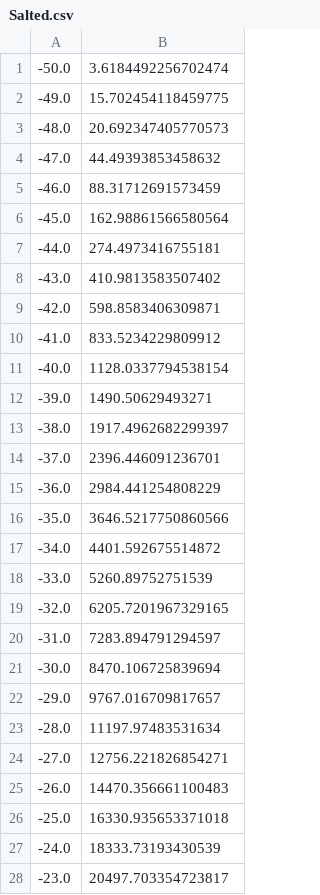
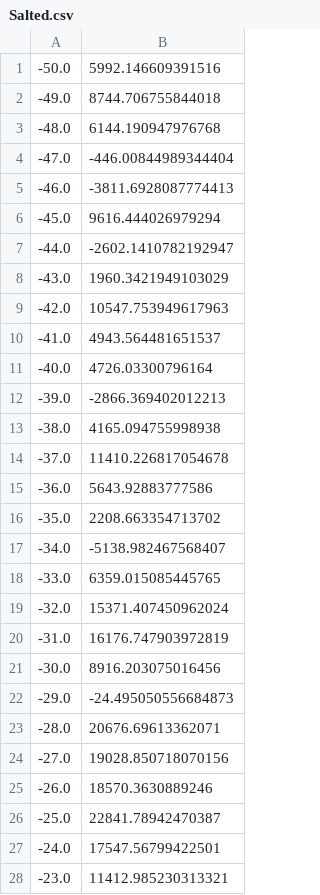
Before and after one commit to kirjorjos/Prob-and-stats-Spring-2025-half-2, a CSV file: Salted.csv, drawn as a sheet; only a part is shown; the diff covers the shown part only.

```diff
--- a/Salted.csv
+++ b/Salted.csv
@@ -1,28 +1,28 @@
--50.0, 3.6184492256702474
--49.0, 15.702454118459775
--48.0, 20.692347405770573
--47.0, 44.49393853458632
--46.0, 88.31712691573459
--45.0, 162.98861566580564
--44.0, 274.4973416755181
--43.0, 410.9813583507402
--42.0, 598.8583406309871
--41.0, 833.5234229809912
--40.0, 1128.0337794538154
--39.0, 1490.50629493271
--38.0, 1917.4962682299397
--37.0, 2396.446091236701
--36.0, 2984.441254808229
--35.0, 3646.5217750860566
--34.0, 4401.592675514872
--33.0, 5260.89752751539
--32.0, 6205.7201967329165
--31.0, 7283.894791294597
--30.0, 8470.106725839694
--29.0, 9767.016709817657
--28.0, 11197.97483531634
--27.0, 12756.221826854271
--26.0, 14470.356661100483
--25.0, 16330.935653371018
--24.0, 18333.73193430539
--23.0, 20497.703354723817
+-50.0, 5992.146609391516
+-49.0, 8744.706755844018
+-48.0, 6144.190947976768
+-47.0, -446.00844989344404
+-46.0, -3811.6928087774413
+-45.0, 9616.444026979294
+-44.0, -2602.1410782192947
+-43.0, 1960.3421949103029
+-42.0, 10547.753949617963
+-41.0, 4943.564481651537
+-40.0, 4726.03300796164
+-39.0, -2866.369402012213
+-38.0, 4165.094755998938
+-37.0, 11410.226817054678
+-36.0, 5643.92883777586
+-35.0, 2208.663354713702
+-34.0, -5138.982467568407
+-33.0, 6359.015085445765
+-32.0, 15371.407450962024
+-31.0, 16176.747903972819
+-30.0, 8916.203075016456
+-29.0, -24.495050556684873
+-28.0, 20676.69613362071
+-27.0, 19028.850718070156
+-26.0, 18570.3630889246
+-25.0, 22841.78942470387
+-24.0, 17547.56799422501
+-23.0, 11412.985230313321
```
Also changed, not shown: 22 edited cells elsewhere in this file, Smoothed.csv, 3 other files.
